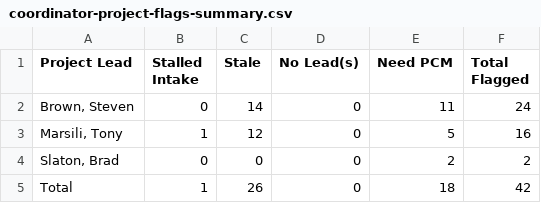
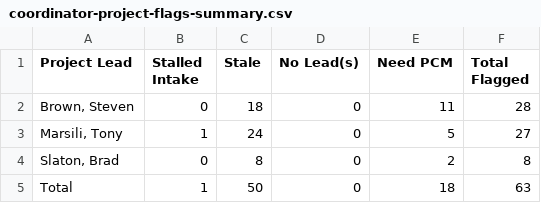
Before and after one commit to winkjb/ai-dev, a CSV file: project-management/01-coordinator/output/coordinator-project-flags-summary.csv, drawn as a sheet.

```diff
--- a/project-management/01-coordinator/output/coordinator-project-flags-summary.csv
+++ b/project-management/01-coordinator/output/coordinator-project-flags-summary.csv
@@ -1,5 +1,5 @@
 "Project Lead","Stalled Intake","Stale","No Lead(s)","Need PCM","Total Flagged"
-"Brown, Steven","0","14","0","11","24"
-"Marsili, Tony","1","12","0","5","16"
-"Slaton, Brad","0","0","0","2","2"
-"Total","1","26","0","18","42"
+"Brown, Steven","0","18","0","11","28"
+"Marsili, Tony","1","24","0","5","27"
+"Slaton, Brad","0","8","0","2","8"
+"Total","1","50","0","18","63"
```
Also changed, not shown: project-management/01-coordinator/output/coordinator-project-flags-detail.csv, security/01-coordinator/output/coordinator-escalations-detail.csv, 19 other files.
